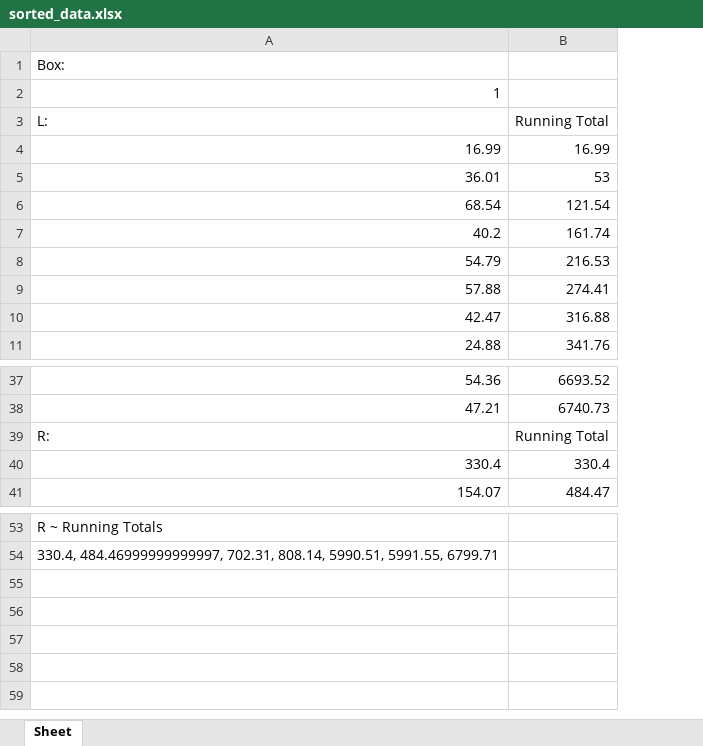
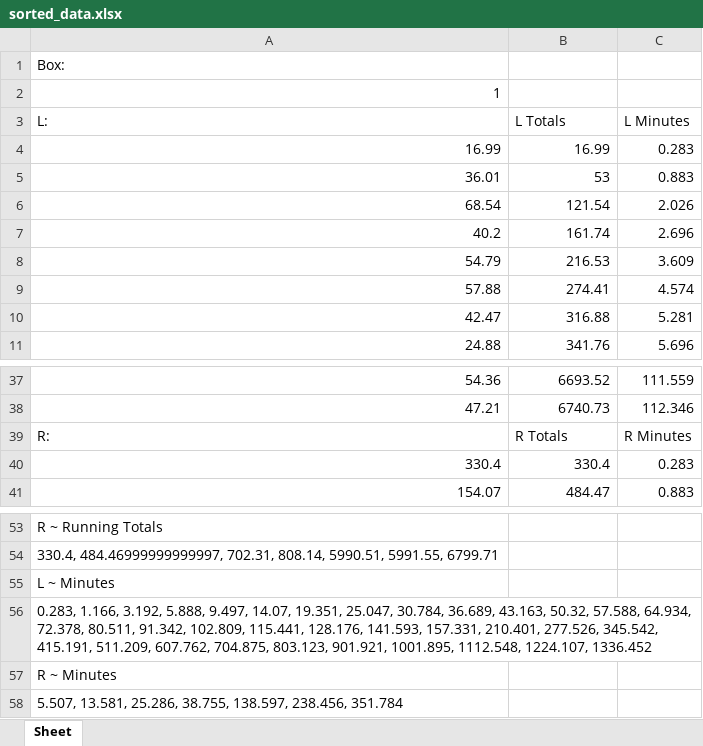
Before and after one commit to sophie177/rat-data-converter, an Excel workbook: sorted_data.xlsx, sheet Sheet, drawn as a sheet; only a part is shown, gaps mark what is left out; values as stored, in another font and other column widths than the file's, no borders; the diff names each change by its address in the sheet, - before the commit and + after, or states it on an @@ line.

```diff
--- a/sorted_data.xlsx (sheet Sheet)
+++ b/sorted_data.xlsx (sheet Sheet)
+column C (L Minutes), rows 4-11: 0.283 | 0.883 | 2.026 | 2.696 | 3.609 | 4.574 | 5.281 | 5.696; rows 37-41: 111.559 | 112.346 | R Minutes | 0.283 | 0.883
-B3: Running Total
+B3: L Totals
-B39 (L Totals): Running Total
+B39 (L Totals): R Totals
+row 55: L ~ Minutes
+row 56: 0.283, 1.166, 3.192, 5.888, 9.497, 14.07, 19.351, 25.047, 30.784, 36.689, 43.163, 50.32, 57.588, 64.934, 72.378, 80.511, 91.342, 102.809, 115.441, 128.176, 141.593, 157.331, 210.401, 277.526, 345.542, 415.191, 511.209, 607.762, 704.875, 803.123, 901.921, 1001.895, 1112.548, 1224.107, 1336.452
+row 57: R ~ Minutes
+row 58: 5.507, 13.581, 25.286, 38.755, 138.597, 238.456, 351.784
```
Also changed, not shown: 2 other files.
